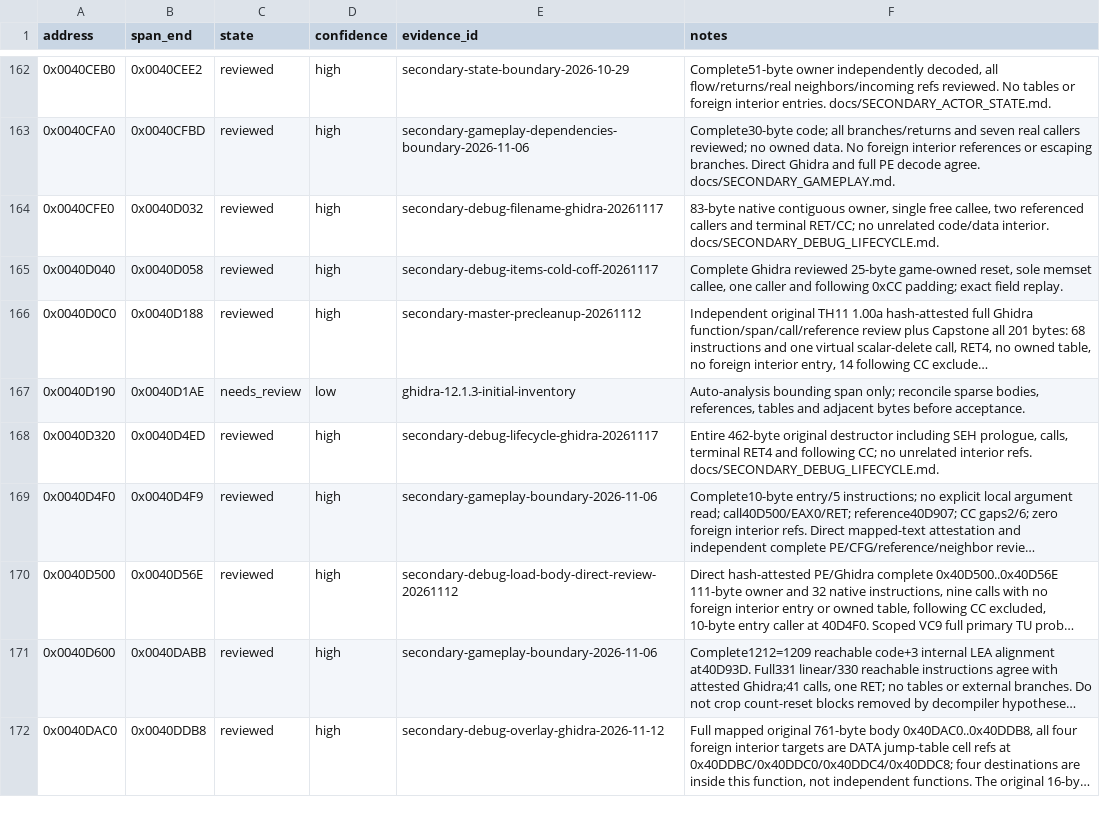
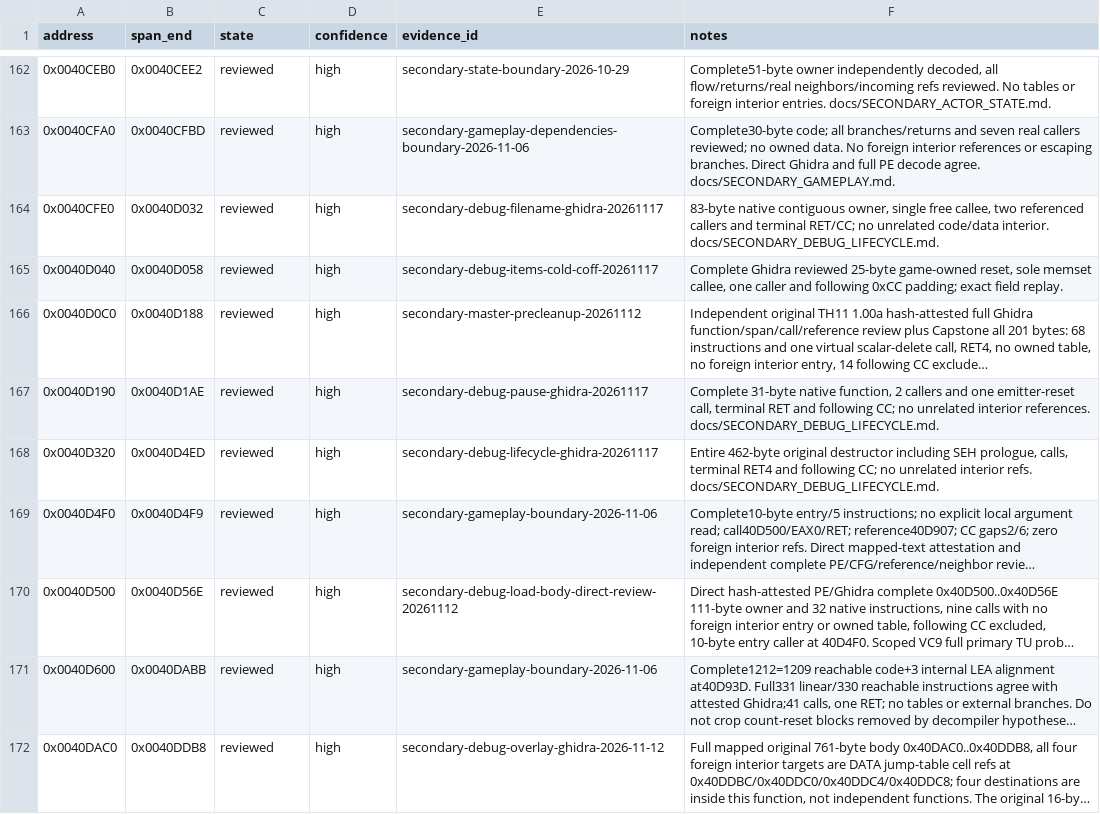
Before and after one commit to N0zoM1z0/th11, a CSV file: config/function-boundaries.csv, drawn as a sheet; only a part is shown, gaps mark what is left out; long unchanged cells end in …; the diff names each change by its address in the sheet, - before the commit and + after, or states it on an @@ line.

Commit message:
gpt-web: reconstruct player chain pause and scoped emitter reset caller

```diff
--- a/config/function-boundaries.csv
+++ b/config/function-boundaries.csv
-C167 (state): needs_review
+C167 (state): reviewed
-D167 (confidence): low
+D167 (confidence): high
-E167 (evidence_id): ghidra-12.1.3-initial-inventory
+E167 (evidence_id): secondary-debug-pause-ghidra-20261117
-F167 (notes): Auto-analysis bounding span only; reconcile sparse bodies, references, tables and adjacent bytes before acceptance.
+F167 (notes): Complete 31-byte native function, 2 callers and one emitter-reset call, terminal RET and following CC; no unrelated interior references. docs/SECONDARY_DEBUG_LIFECYCLE.md.
```
Also changed, not shown: config/function-origins.csv, config/implemented.csv, 8 other files.
